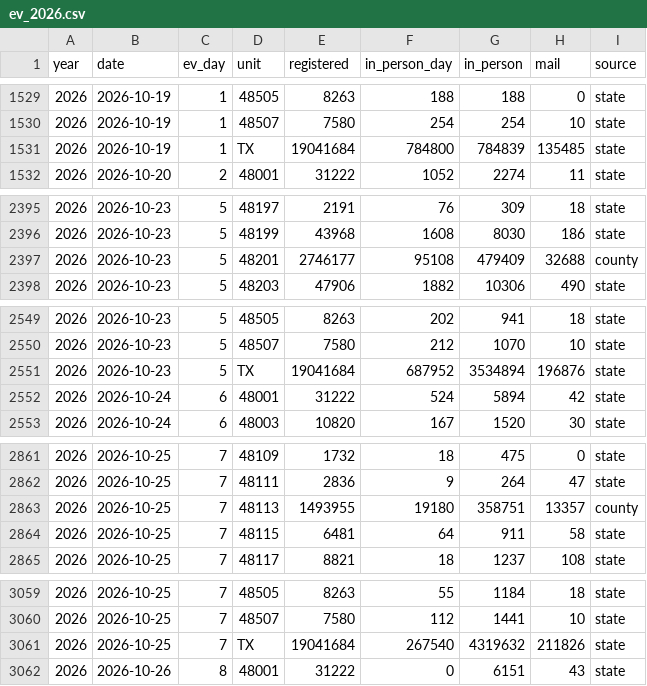
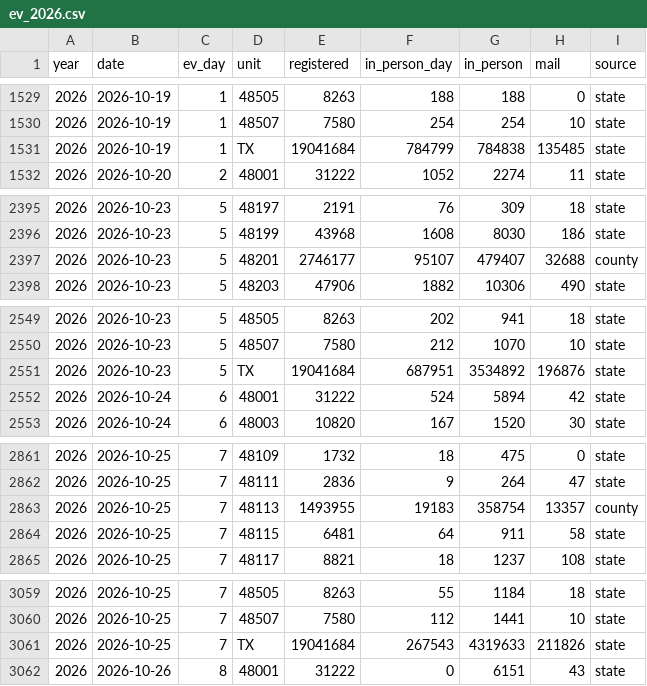
Before and after one commit to danieljchapman/danieljchapman.github.io, a CSV file: data/ev_2026.csv, drawn as a sheet; only a part is shown, gaps mark what is left out; the diff covers the shown part only.

```diff
--- a/data/ev_2026.csv
+++ b/data/ev_2026.csv
@@ -1530,3 +1530,3 @@ year,date,ev_day,unit,registered,in_person_day,in_person,mail,source
 2026,2026-10-19,1,48507,7580,254,254,10,state
-2026,2026-10-19,1,TX,19041684,784800,784839,135485,state
+2026,2026-10-19,1,TX,19041684,784799,784838,135485,state
 2026,2026-10-20,2,48001,31222,1052,2274,11,state
@@ -2396,3 +2396,3 @@ year,date,ev_day,unit,registered,in_person_day,in_person,mail,source
 2026,2026-10-23,5,48199,43968,1608,8030,186,state
-2026,2026-10-23,5,48201,2746177,95108,479409,32688,county
+2026,2026-10-23,5,48201,2746177,95107,479407,32688,county
 2026,2026-10-23,5,48203,47906,1882,10306,490,state
@@ -2550,3 +2550,3 @@ year,date,ev_day,unit,registered,in_person_day,in_person,mail,source
 2026,2026-10-23,5,48507,7580,212,1070,10,state
-2026,2026-10-23,5,TX,19041684,687952,3534894,196876,state
+2026,2026-10-23,5,TX,19041684,687951,3534892,196876,state
 2026,2026-10-24,6,48001,31222,524,5894,42,state
@@ -2862,3 +2862,3 @@ year,date,ev_day,unit,registered,in_person_day,in_person,mail,source
 2026,2026-10-25,7,48111,2836,9,264,47,state
-2026,2026-10-25,7,48113,1493955,19180,358751,13357,county
+2026,2026-10-25,7,48113,1493955,19183,358754,13357,county
 2026,2026-10-25,7,48115,6481,64,911,58,state
@@ -3060,3 +3060,3 @@ year,date,ev_day,unit,registered,in_person_day,in_person,mail,source
 2026,2026-10-25,7,48507,7580,112,1441,10,state
-2026,2026-10-25,7,TX,19041684,267540,4319632,211826,state
+2026,2026-10-25,7,TX,19041684,267543,4319633,211826,state
 2026,2026-10-26,8,48001,31222,0,6151,43,state
```
Also changed, not shown: 25 edited cells elsewhere in this file, 2 other files.
